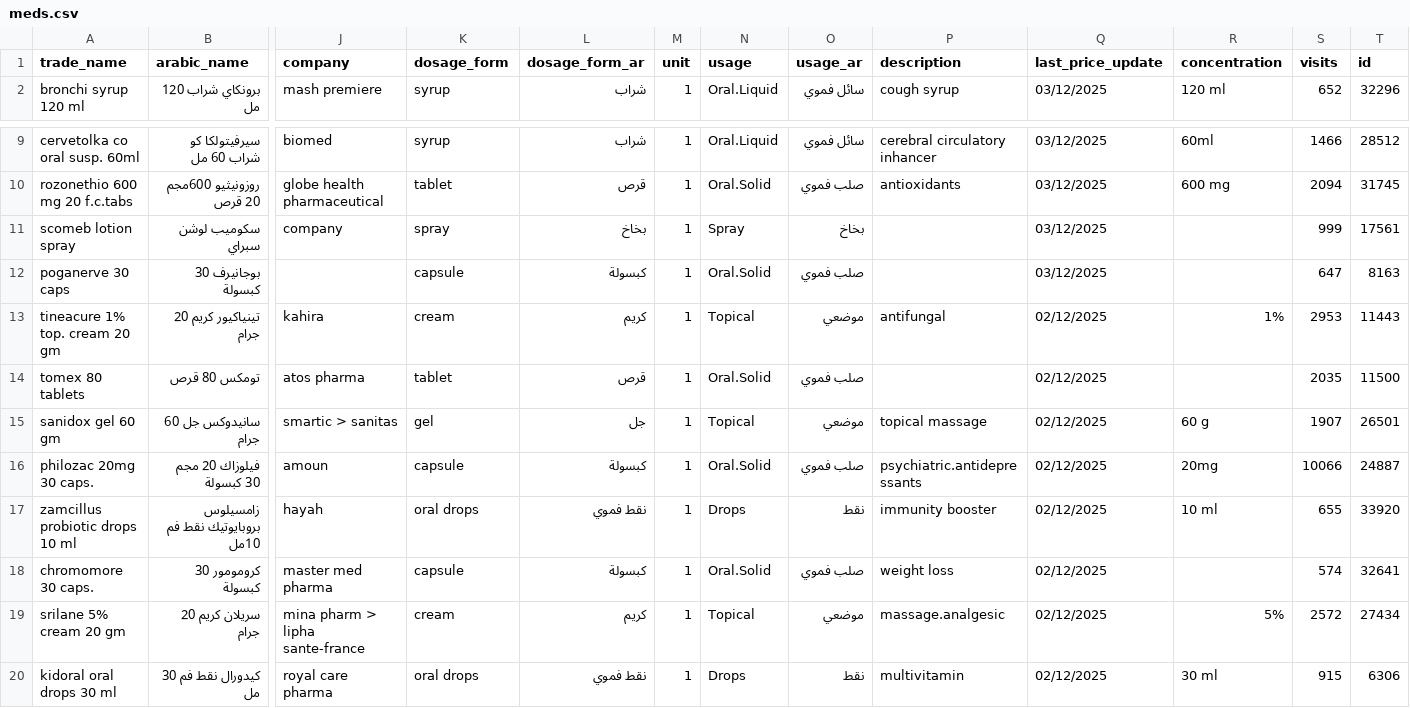
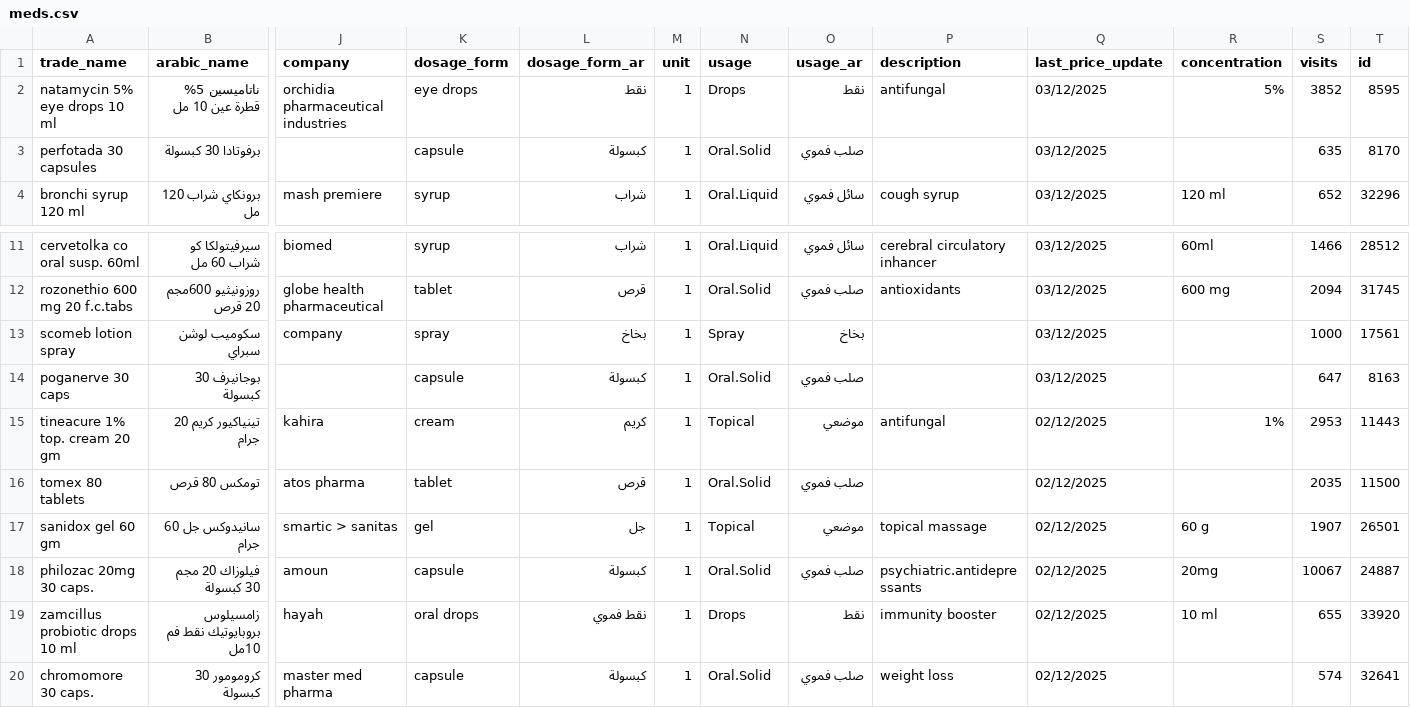
Before and after one commit to MLotfy88/MediSwitch-Final, a CSV file: assets/meds.csv, drawn as a sheet; only a part is shown, gaps mark what is left out; the shorter side is filled out with more unchanged rows; addresses are those after the commit; rows hold the shown columns only; the diff names each change by its address in the sheet, - before the commit and + after, or states it on an @@ line.

```diff
--- a/assets/meds.csv
+++ b/assets/meds.csv
+row 2: natamycin 5% eye drops 10 ml | ناتاميسين 5% قطرة عين 10 مل | orchidia pharmaceutical industries | eye drops | نقط | 1 | Drops | نقط | antifungal | 03/12/2025 | 5% | 3852 | 8595
+row 3: perfotada 30 capsules | برفوتادا 30 كبسولة |  | capsule | كبسولة | 1 | Oral.Solid | صلب فموي |  | 03/12/2025 |  | 635 | 8170
-S13 (visits): 999
+S13 (visits): 1000
-S18 (visits): 10066
+S18 (visits): 10067
```
